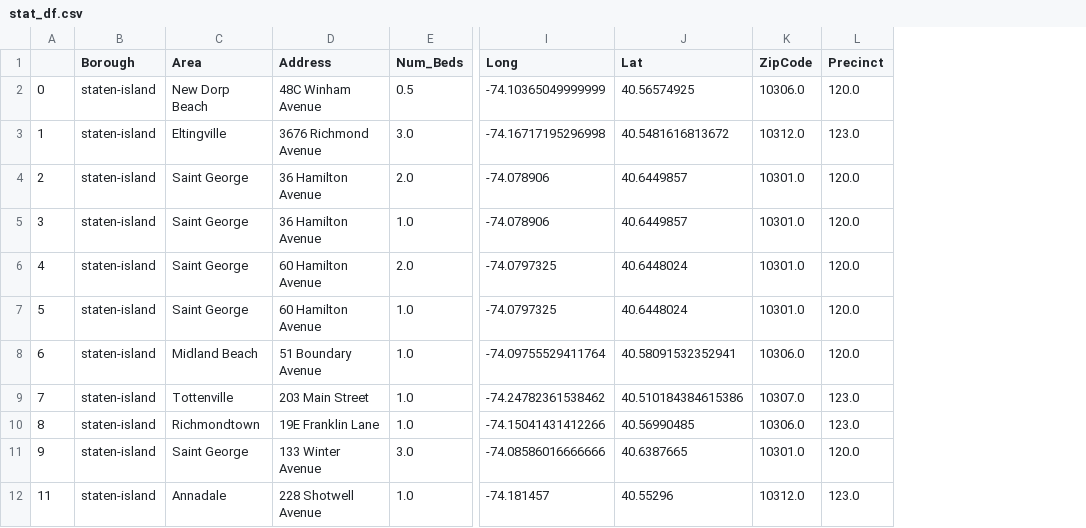
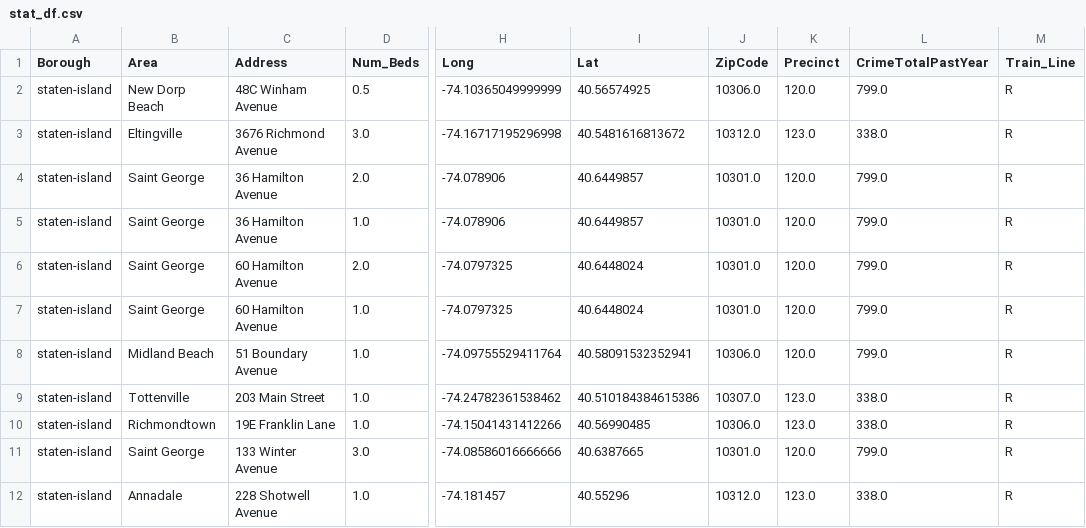
Before and after one commit to williamdarkocode/Postcode, a CSV file: AnalysisReadyDataFrames/stat_df.csv, drawn as a sheet; only a part is shown, gaps mark what is left out; removed rows and columns are numbered as before the commit, all else as after; the diff names each change by its address in the sheet, - before the commit and + after, or states it on an @@ line.

```diff
--- a/AnalysisReadyDataFrames/stat_df.csv
+++ b/AnalysisReadyDataFrames/stat_df.csv
-column A, rows 2-12: 0 | 1 | 2 | 3 | 4 | 5 | 6 | 7 | 8 | 9 | 11
+column L (CrimeTotalPastYear), rows 2-12: 799.0 | 338.0 | 799.0 | 799.0 | 799.0 | 799.0 | 799.0 | 338.0 | 338.0 | 799.0 | 338.0
+column M (Train_Line), rows 2-12: all R
```
Also changed, not shown: AnalysisReadyDataFrames/bronx_df.csv, 11 other files.
